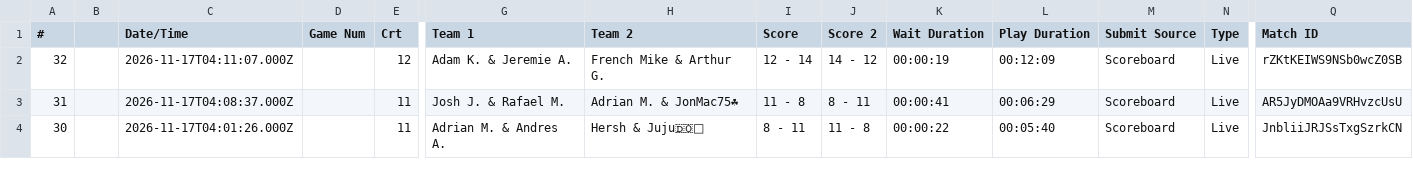
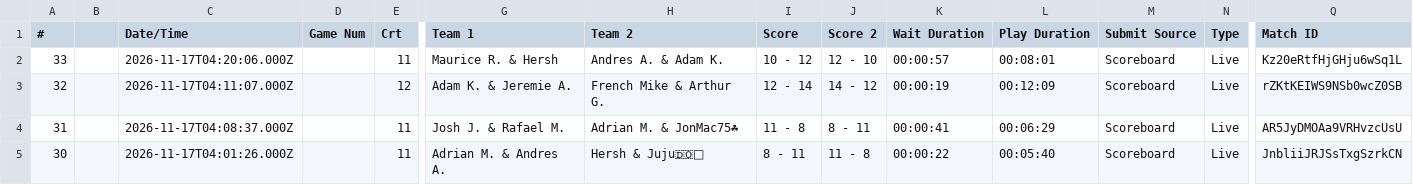
Before and after one commit to jaycolapinto-cyber/mip-stat-room, a CSV file: importer/live/exports/Matchlog-Uab26H5B0aEox88NCBnf.csv, drawn as a sheet; only a part is shown, gaps mark what is left out; rows hold the shown columns only; the diff names each change by its address in the sheet, - before the commit and + after, or states it on an @@ line.

```diff
--- a/importer/live/exports/Matchlog-Uab26H5B0aEox88NCBnf.csv
+++ b/importer/live/exports/Matchlog-Uab26H5B0aEox88NCBnf.csv
+row 2: 33 |  | 2026-11-17T04:20:06.000Z |  | 11 | Maurice R. & Hersh | Andres A. & Adam K. | 10 - 12 | 12 - 10 | 00:00:57 | 00:08:01 | Scoreboard | Live | Kz20eRtfHjGHju6wSq1L
```
Also changed, not shown: importer/live/exports/Matchlog-OJVU9hvmttnnzbd6TXo3.csv, importer/live/scoreholio-roster/mip-vps-playersteams.tsv, 4 other files.
